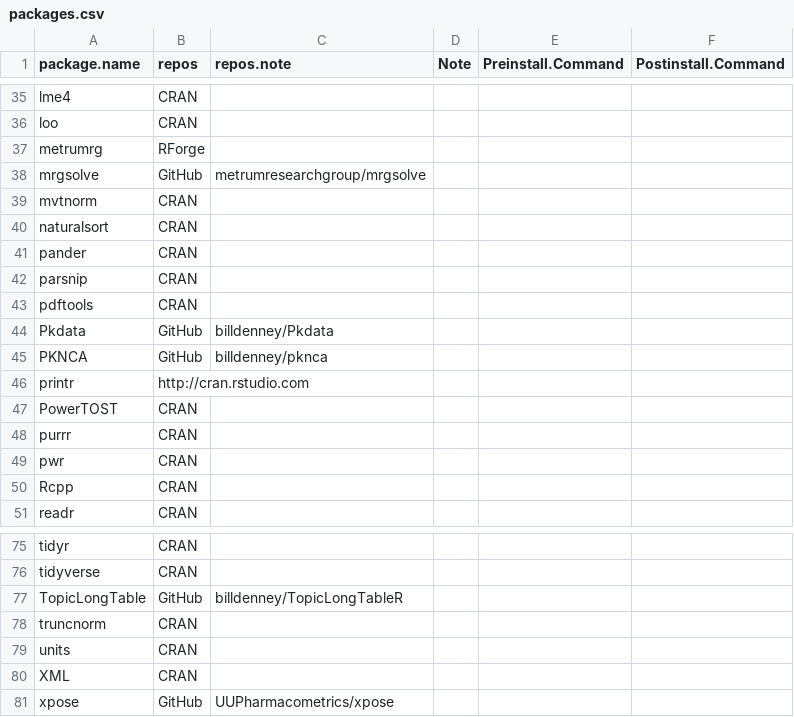
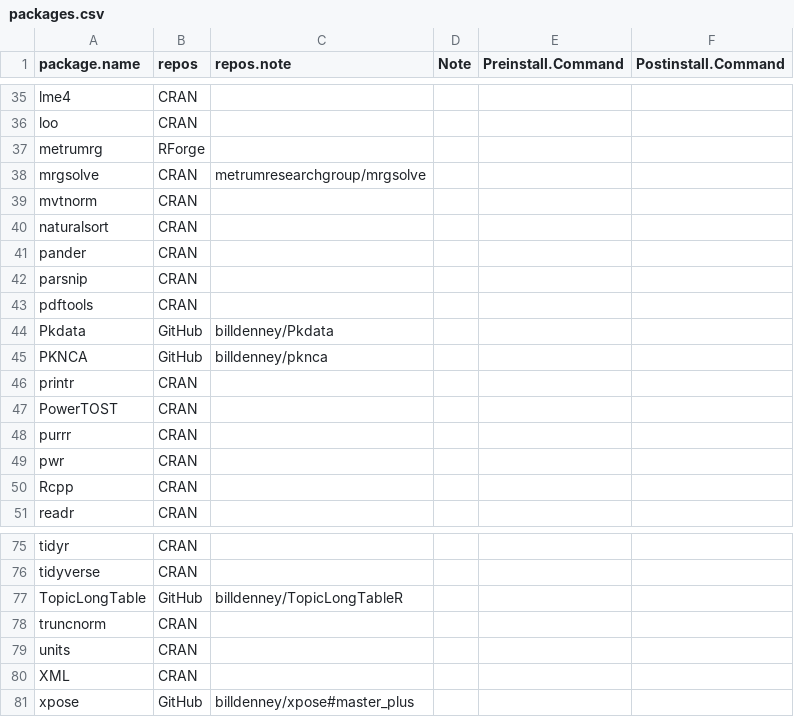
Before and after one commit to billdenney/Pharmacometrics-Docker, a CSV file: PMx_rocker/packages.csv, drawn as a sheet; only a part is shown, gaps mark what is left out.

Commit message:
Updated locations for packages

```diff
--- a/PMx_rocker/packages.csv
+++ b/PMx_rocker/packages.csv
@@ -37,3 +37,3 @@ loo,CRAN,,,,
 metrumrg,RForge,,,,
-mrgsolve,GitHub,metrumresearchgroup/mrgsolve,,,
+mrgsolve,CRAN,metrumresearchgroup/mrgsolve,,,
 mvtnorm,CRAN,,,,
@@ -45,3 +45,3 @@ Pkdata,GitHub,billdenney/Pkdata,,,
 PKNCA,GitHub,billdenney/pknca,,,
-printr,http://cran.rstudio.com,,,,
+printr,CRAN,,,,
 PowerTOST,CRAN,,,,
@@ -80,2 +80,2 @@ units,CRAN,,,,
 XML,CRAN,,,,
-xpose,GitHub,UUPharmacometrics/xpose,,,
+xpose,GitHub,billdenney/xpose#master_plus,,,
```
